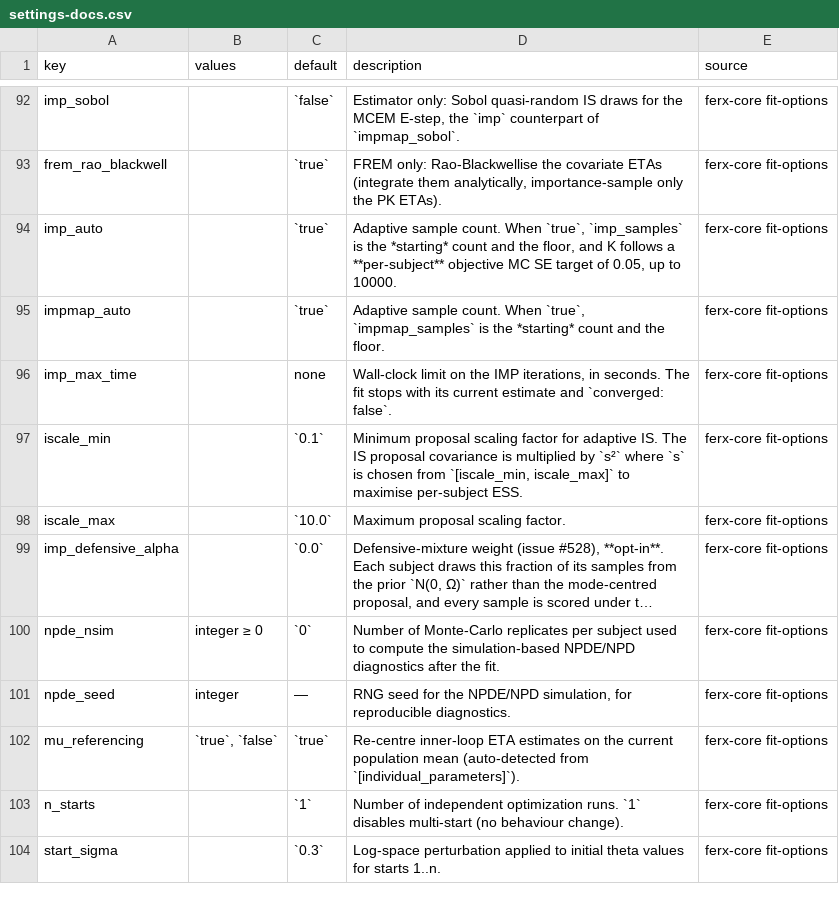
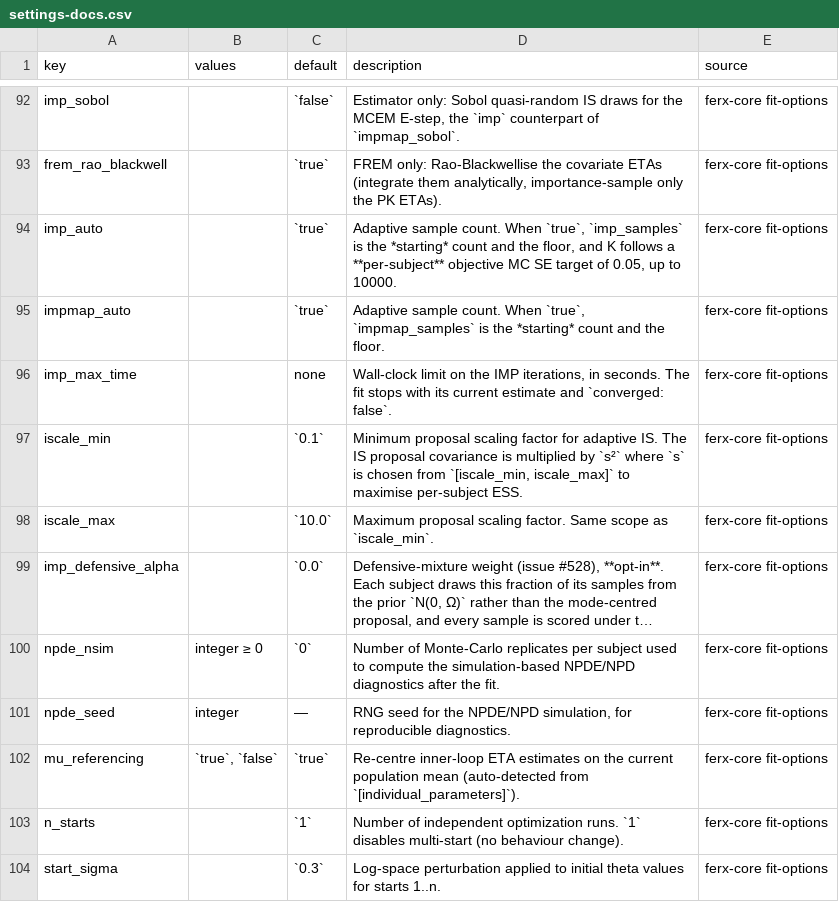
Before and after one commit to FeRx-NLME/ferx-book, a CSV file: tools/settings-docs.csv, drawn as a sheet; only a part is shown, gaps mark what is left out; long unchanged cells end in …; the diff names each change by its address in the sheet, - before the commit and + after, or states it on an @@ line.

```diff
--- a/tools/settings-docs.csv
+++ b/tools/settings-docs.csv
-D98 (description): …scaling factor.
+D98 (description): …scaling factor. Same scope as `iscale_min`.
```
Also changed, not shown: tools/example-status.csv, tools/features.csv, 9 other files.
